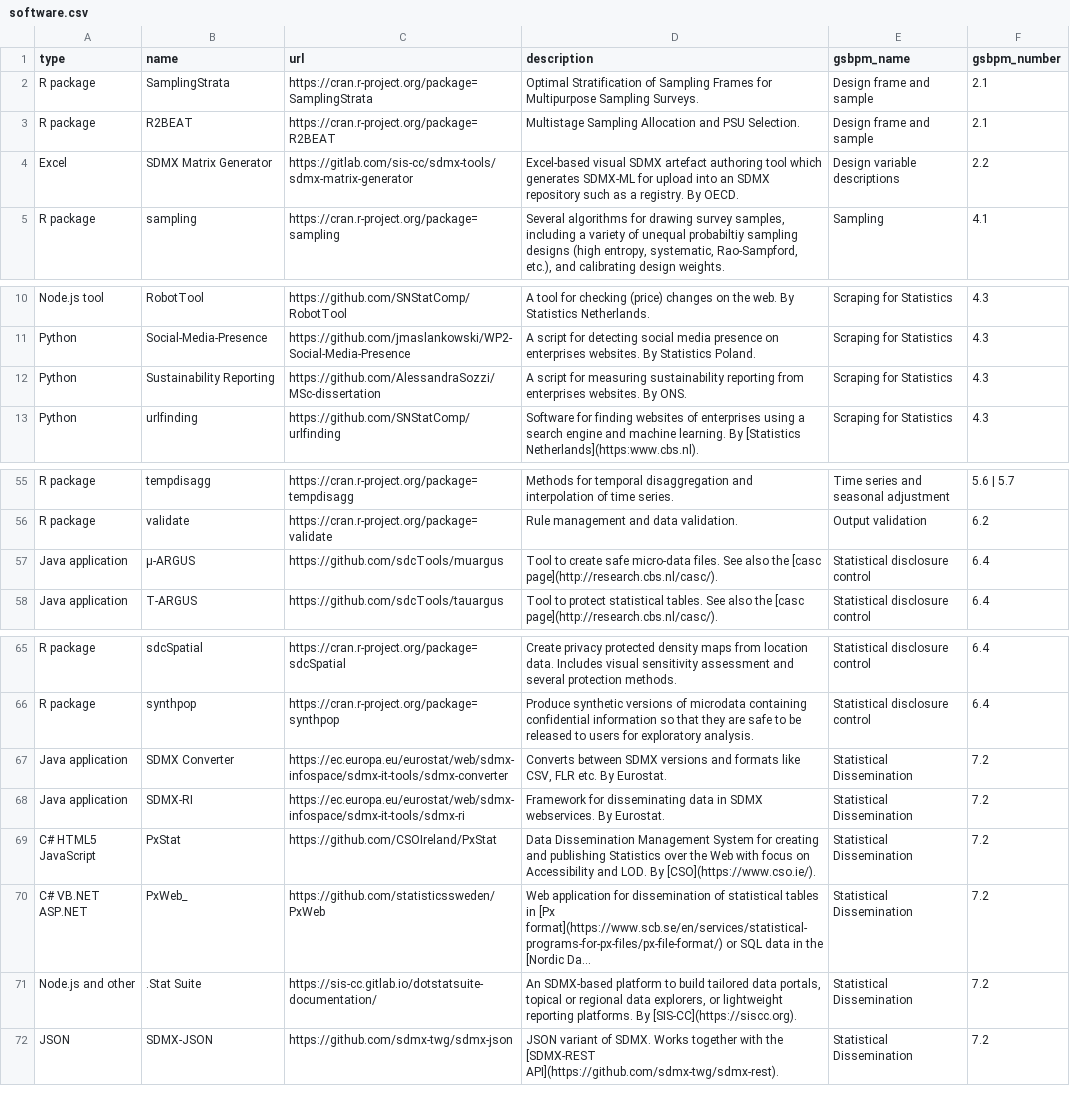
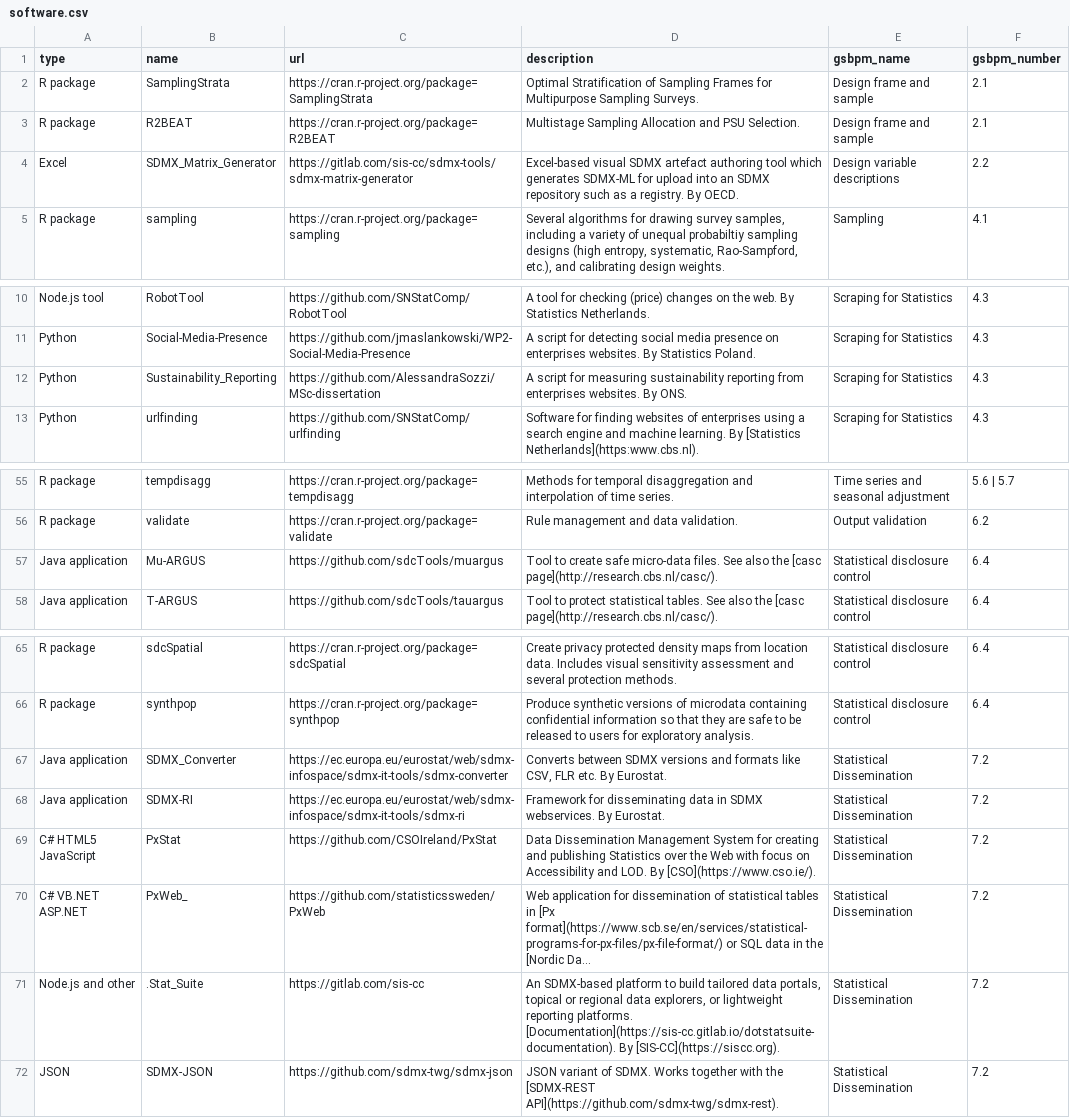
Before and after one commit to SNStatComp/awesome-official-statistics-software, a CSV file: data/software.csv, drawn as a sheet; only a part is shown, gaps mark what is left out; long unchanged cells end in …; the diff names each change by its address in the sheet, - before the commit and + after, or states it on an @@ line.

```diff
--- a/data/software.csv
+++ b/data/software.csv
-B4 (name): SDMX Matrix Generator
+B4 (name): SDMX_Matrix_Generator
-B12 (name): Sustainability Reporting
+B12 (name): Sustainability_Reporting
-B57 (name): µ-ARGUS
+B57 (name): Mu-ARGUS
-B67 (name): SDMX Converter
+B67 (name): SDMX_Converter
-B71 (name): .Stat Suite
+B71 (name): .Stat_Suite
-C71 (url): https://sis-cc.gitlab.io/dotstatsuite-documentation/
+C71 (url): https://gitlab.com/sis-cc
-D71 (description): …reporting platforms. By [SIS-CC](https://siscc.org).
+D71 (description): …reporting platforms. [Documentation](https://sis-cc.gitlab.io/dotstatsuite-documentation). By [SIS-CC](https://siscc.org).
```
Also changed, not shown: 1 other file.
